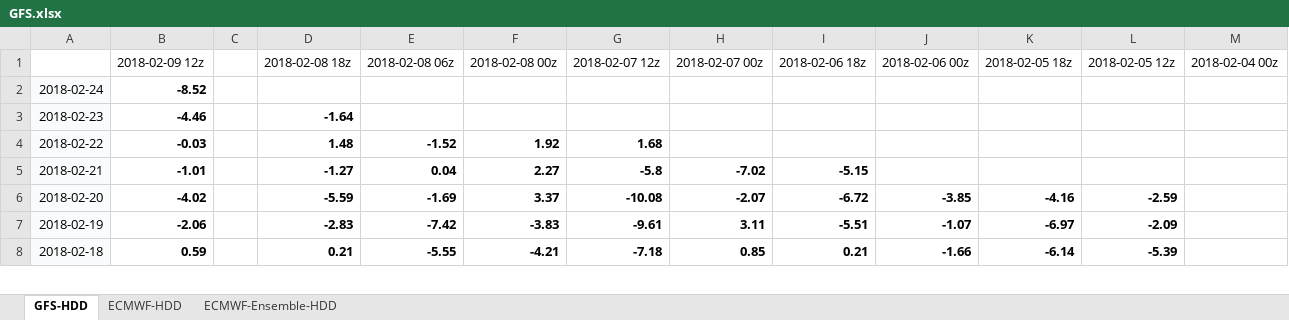
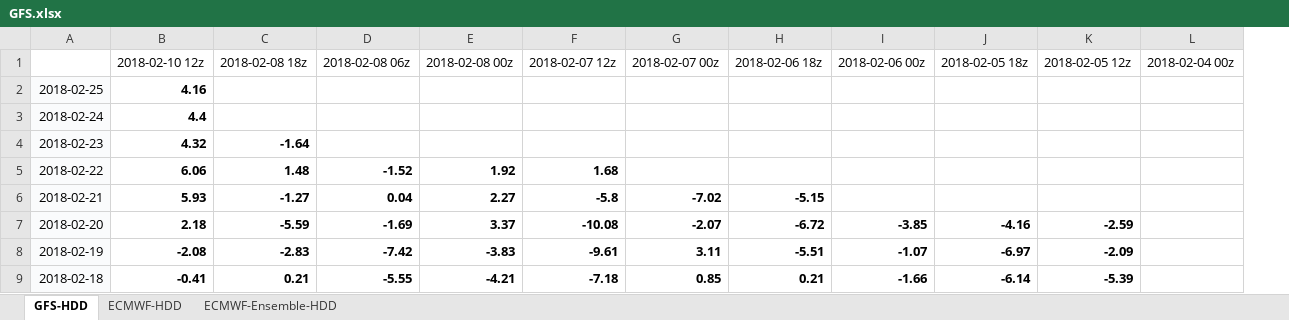
Before and after one commit to shuowenwei/TradingPlans, an Excel workbook: GFS/GFS.xlsx, sheet GFS-HDD, drawn as a sheet; only a part is shown; values as stored, in another font and other column widths than the file's, no borders; conditional formats not drawn; removed rows and columns are numbered as before the commit, all else as after; rows hold the shown columns only; the diff names each change by its address in the sheet, - before the commit and + after, or states it on an @@ line.

```diff
--- a/GFS/GFS.xlsx (sheet GFS-HDD)
+++ b/GFS/GFS.xlsx (sheet GFS-HDD)
-column B, rows 1-8: 2018-02-09 12z | -8.52 | -4.46 | -0.03 | -1.01 | -4.02 | -2.06 | 0.59
-column C, empty
+column B, row 1: 2018-02-10 12z; rows 3-9: 4.4 | 4.32 | 6.06 | 5.93 | 2.18 | -2.08 | -0.41
+row 2: 2018-02-25 | 4.16
```
Also changed, not shown: sheet ECMWF-Ensemble-HDD, sheet ECMWF-HDD, formulas that keep their value.
